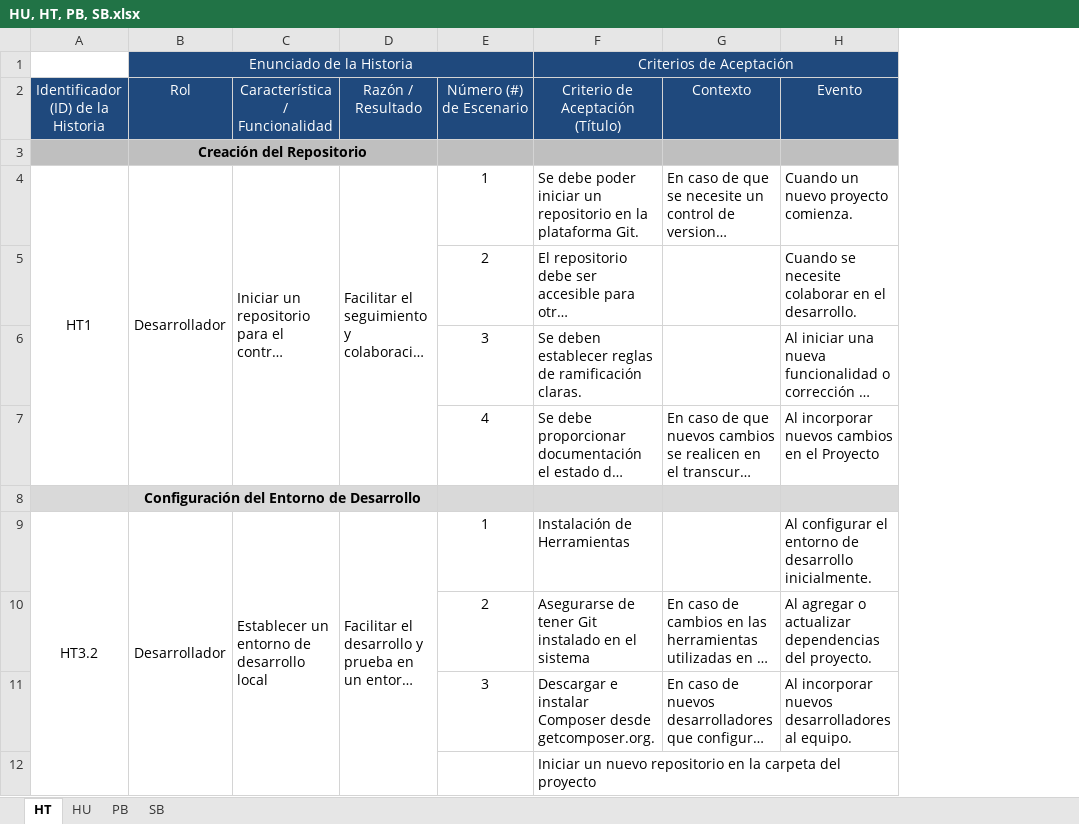
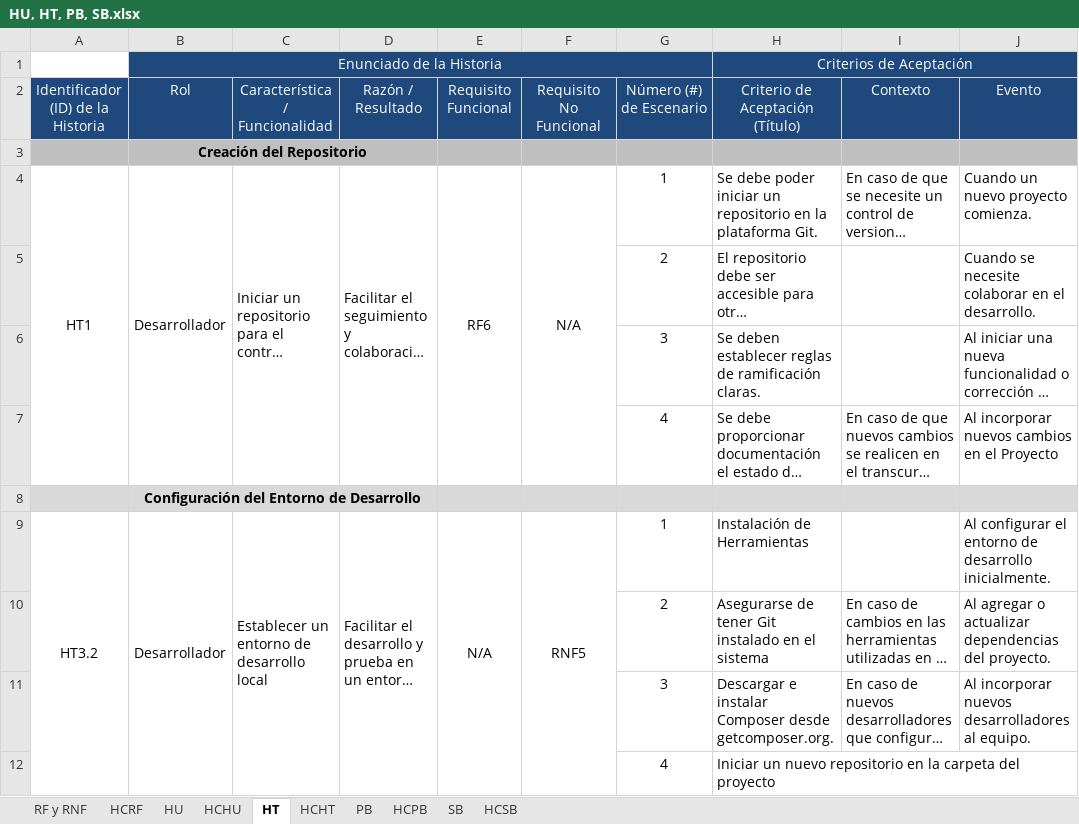
Before and after one commit to EdisonGualle/SIGDCOLTA, an Excel workbook: Documents/HU, HT, PB, SB.xlsx, sheet HT, drawn as a sheet; only a part is shown; long unchanged cells end in …; values as stored, in another font and other column widths than the file's, no borders; addresses are those after the commit; the diff covers the shown part only; the diff names each change by its address in the sheet, - before the commit and + after, or states it on an @@ line.

```diff
--- a/Documents/HU, HT, PB, SB.xlsx (sheet HT)
+++ b/Documents/HU, HT, PB, SB.xlsx (sheet HT)
+sheet tab: RF y RNF
+sheet tab: HCRF
+sheet tab: HCHU
+sheet tab: HCHT
+sheet tab: HCPB
+sheet tab: HCSB
@@ sheet tab order changed: RF y RNF | HCRF | HU | HCHU | HT | HCHT | PB | HCPB | SB | HCSB @@
+column E (Requisito Funcional), rows 4-9: RF6 |  |  |  |  | N/A
+column F (Requisito No Funcional), rows 4-9: N/A |  |  |  |  | RNF5
-G12 (Número (#) de Escenario): (empty)
+G12 (Número (#) de Escenario): 4
```
Also changed, not shown: 1 added row, 18 edited cells and cell formats elsewhere in this sheet, sheet PB, sheet SB, sheet HU, 23 other files.
